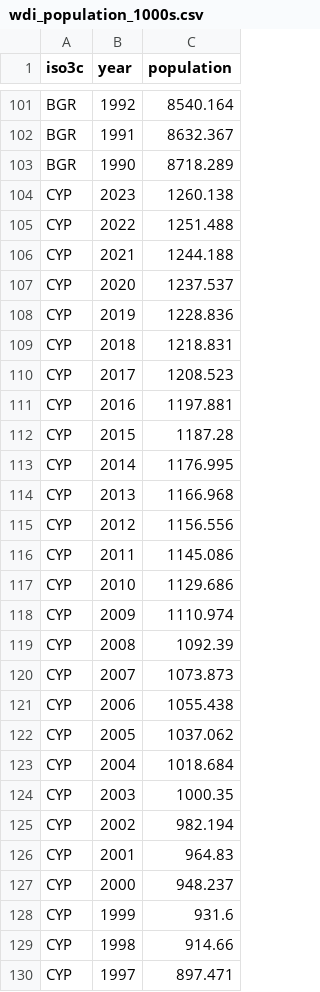
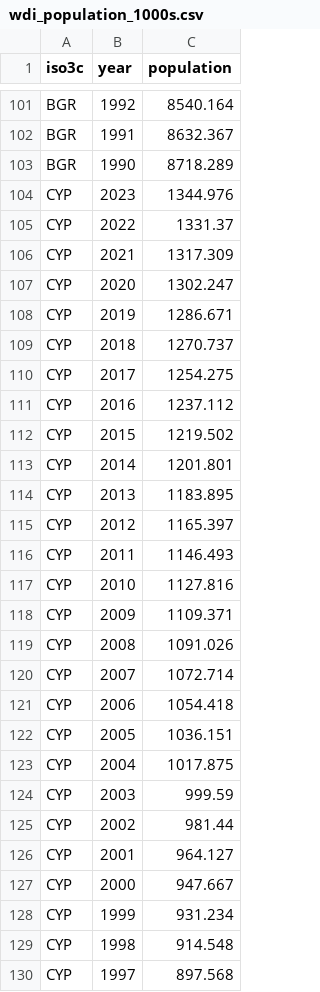
Before and after one commit to graebnerc/ecol-taxonomy, a CSV file: data/tidy/wdi_population_1000s.csv, drawn as a sheet; only a part is shown, gaps mark what is left out; the diff covers the shown part only.

```diff
--- a/data/tidy/wdi_population_1000s.csv
+++ b/data/tidy/wdi_population_1000s.csv
@@ -103,28 +103,28 @@ BGR,1991,8632.367
 BGR,1990,8718.289
-CYP,2023,1260.138
-CYP,2022,1251.488
-CYP,2021,1244.188
-CYP,2020,1237.537
-CYP,2019,1228.836
-CYP,2018,1218.831
-CYP,2017,1208.523
-CYP,2016,1197.881
-CYP,2015,1187.28
-CYP,2014,1176.995
-CYP,2013,1166.968
-CYP,2012,1156.556
-CYP,2011,1145.086
-CYP,2010,1129.686
-CYP,2009,1110.974
-CYP,2008,1092.39
-CYP,2007,1073.873
-CYP,2006,1055.438
-CYP,2005,1037.062
-CYP,2004,1018.684
-CYP,2003,1000.35
-CYP,2002,982.194
-CYP,2001,964.83
-CYP,2000,948.237
-CYP,1999,931.6
-CYP,1998,914.66
-CYP,1997,897.471
+CYP,2023,1344.976
+CYP,2022,1331.37
+CYP,2021,1317.309
+CYP,2020,1302.247
+CYP,2019,1286.671
+CYP,2018,1270.737
+CYP,2017,1254.275
+CYP,2016,1237.112
+CYP,2015,1219.502
+CYP,2014,1201.801
+CYP,2013,1183.895
+CYP,2012,1165.397
+CYP,2011,1146.493
+CYP,2010,1127.816
+CYP,2009,1109.371
+CYP,2008,1091.026
+CYP,2007,1072.714
+CYP,2006,1054.418
+CYP,2005,1036.151
+CYP,2004,1017.875
+CYP,2003,999.59
+CYP,2002,981.44
+CYP,2001,964.127
+CYP,2000,947.667
+CYP,1999,931.234
+CYP,1998,914.548
+CYP,1997,897.568
```
Also changed, not shown: 79 edited cells elsewhere in this file, data/tidy/eurostat_energy-balance.csv, 15 other files.
